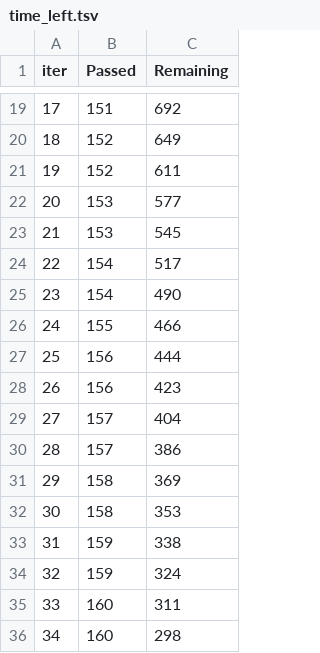
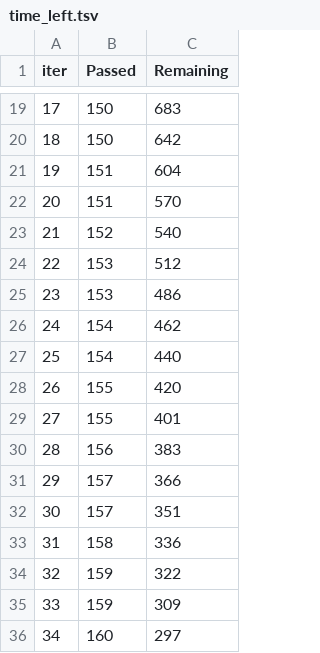
Before and after one commit to a-leena/dsproject, a TSV file: catboost_info/time_left.tsv, drawn as a sheet; only a part is shown, gaps mark what is left out; the diff covers the shown part only.

```diff
--- a/catboost_info/time_left.tsv
+++ b/catboost_info/time_left.tsv
@@ -19,18 +19,18 @@ iter	Passed	Remaining
-17	151	692
-18	152	649
-19	152	611
-20	153	577
-21	153	545
-22	154	517
-23	154	490
-24	155	466
-25	156	444
-26	156	423
-27	157	404
-28	157	386
-29	158	369
-30	158	353
-31	159	338
-32	159	324
-33	160	311
-34	160	298
+17	150	683
+18	150	642
+19	151	604
+20	151	570
+21	152	540
+22	153	512
+23	153	486
+24	154	462
+25	154	440
+26	155	420
+27	155	401
+28	156	383
+29	157	366
+30	157	351
+31	158	336
+32	159	322
+33	159	309
+34	160	297
```
Also changed, not shown: 142 edited cells elsewhere in this file, 8 other files.
